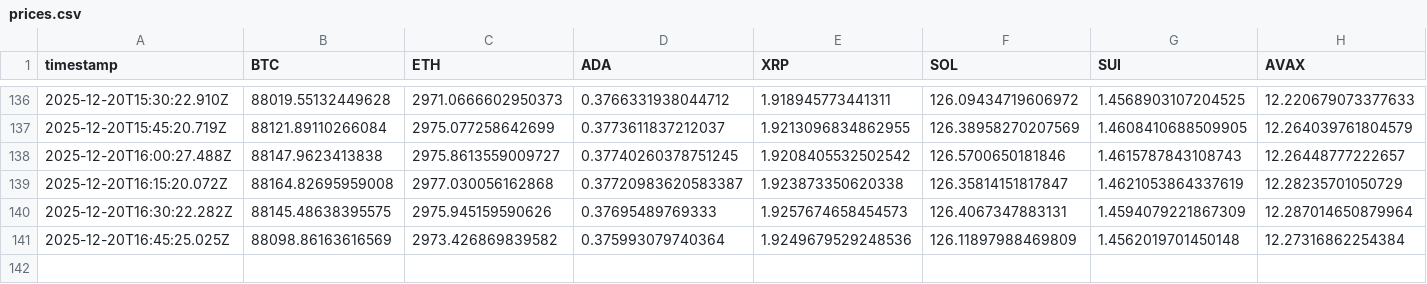
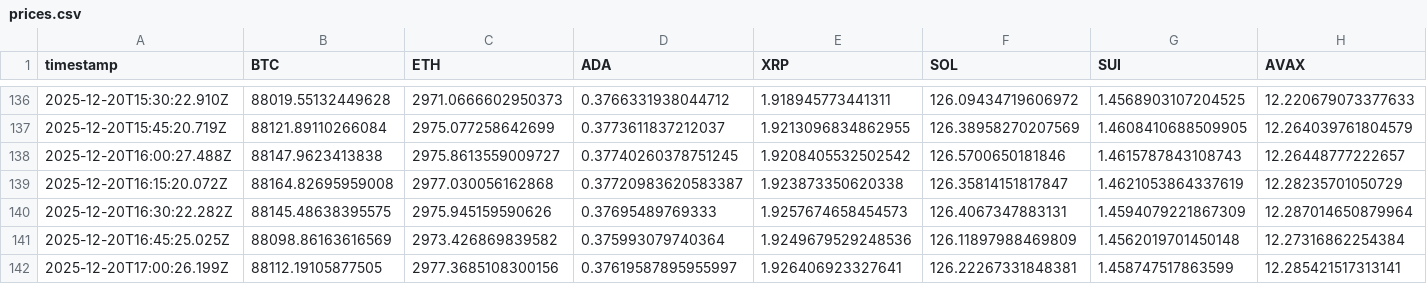
Before and after one commit to kuanluwang-alt/price-project, a CSV file: regular/prices.csv, drawn as a sheet; only a part is shown, gaps mark what is left out; rows hold the shown columns only; the diff names each change by its address in the sheet, - before the commit and + after, or states it on an @@ line.

```diff
--- a/regular/prices.csv
+++ b/regular/prices.csv
+row 142: 2025-12-20T17:00:26.199Z | 88112.19105877505 | 2977.3685108300156 | 0.37619587895955997 | 1.926406923327641 | 126.22267331848381 | 1.458747517863599 | 12.285421517313141
```
